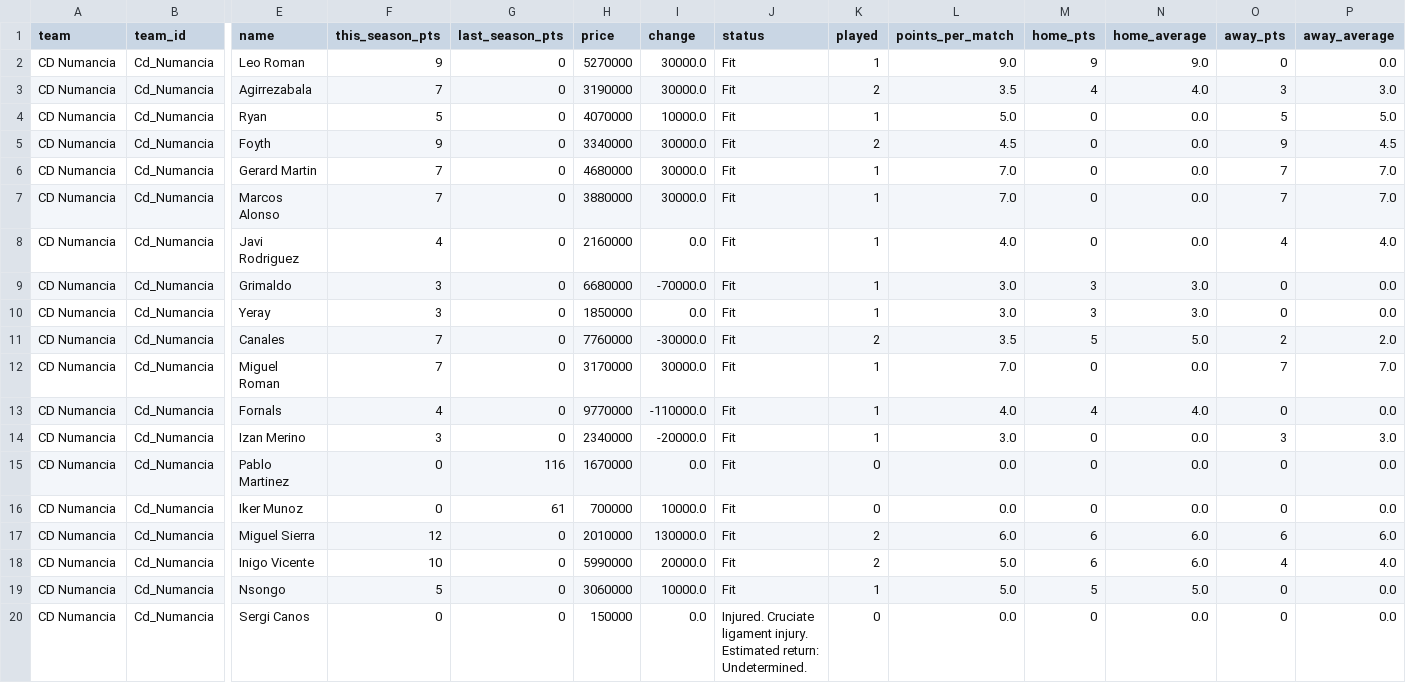
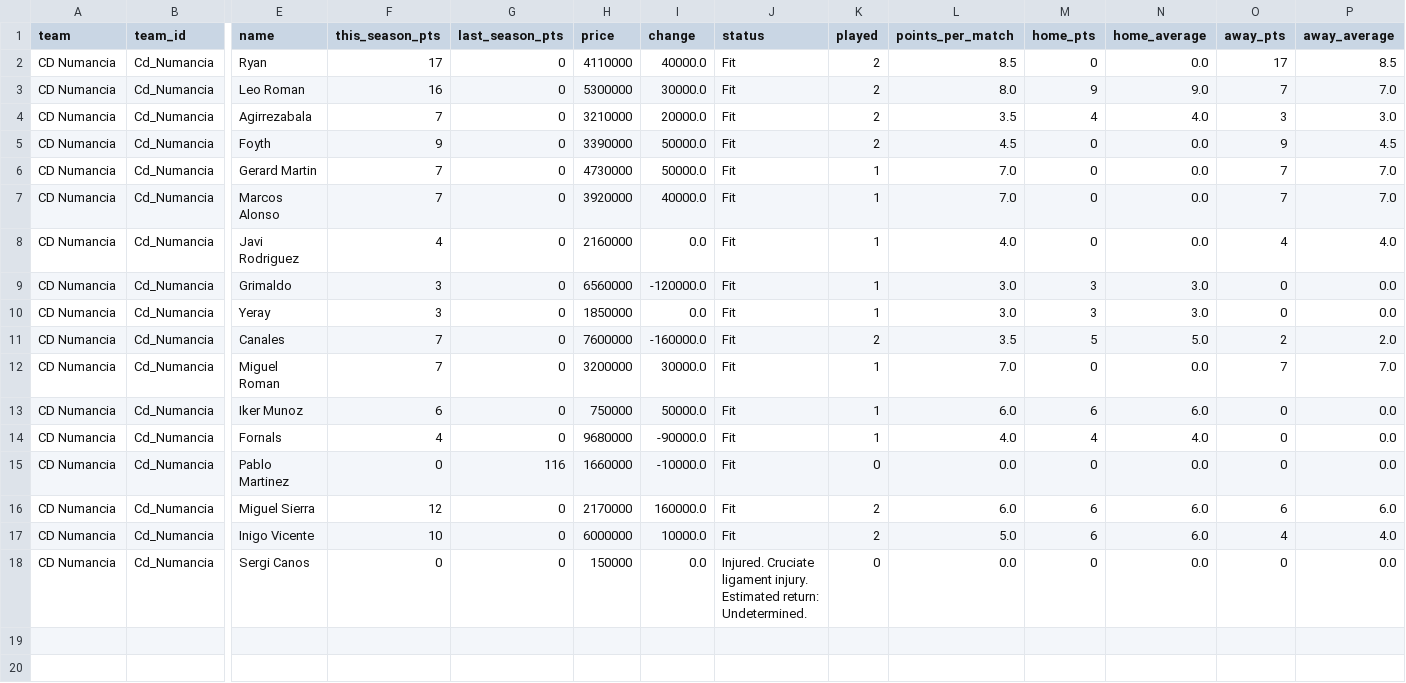
Before and after one commit to nilcrespo/BiwengerBot, a CSV file: csvs/teams/team_Cd_Numancia.csv, drawn as a sheet; only a part is shown, gaps mark what is left out; removed rows and columns are numbered as before the commit, all else as after; rows hold the shown columns only; the diff names each change by its address in the sheet, - before the commit and + after, or states it on an @@ line.

```diff
--- a/csvs/teams/team_Cd_Numancia.csv
+++ b/csvs/teams/team_Cd_Numancia.csv
+row 2: CD Numancia | Cd_Numancia | Ryan | 17 | 0 | 4110000 | 40000.0 | Fit | 2 | 8.5 | 0 | 0.0 | 17 | 8.5
-F3 (this_season_pts): 9
+F3 (this_season_pts): 16
-H3 (price): 5270000
+H3 (price): 5300000
-K3 (played): 1
+K3 (played): 2
-L3 (points_per_match): 9.0
+L3 (points_per_match): 8.0
-O3 (away_pts): 0
+O3 (away_pts): 7
-P3 (away_average): 0.0
+P3 (away_average): 7.0
-H4 (price): 3190000
+H4 (price): 3210000
-I4 (change): 30000.0
+I4 (change): 20000.0
-row 4: CD Numancia | Cd_Numancia | Ryan | 5 | 0 | 4070000 | 10000.0 | Fit | 1 | 5.0 | 0 | 0.0 | 5 | 5.0
-H5 (price): 3340000
+H5 (price): 3390000
-I5:I6 (change): 30000.0
+I5:I6 (change): 50000.0
-H6 (price): 4680000
+H6 (price): 4730000
-H7 (price): 3880000
+H7 (price): 3920000
-I7 (change): 30000.0
+I7 (change): 40000.0
-H9 (price): 6680000
+H9 (price): 6560000
-I9 (change): -70000.0
+I9 (change): -120000.0
-H11 (price): 7760000
+H11 (price): 7600000
-I11 (change): -30000.0
+I11 (change): -160000.0
-H12 (price): 3170000
+H12 (price): 3200000
+row 13: CD Numancia | Cd_Numancia | Iker Munoz | 6 | 0 | 750000 | 50000.0 | Fit | 1 | 6.0 | 6 | 6.0 | 0 | 0.0
-H14 (price): 9770000
+H14 (price): 9680000
-I14 (change): -110000.0
+I14 (change): -90000.0
-row 14: CD Numancia | Cd_Numancia | Izan Merino | 3 | 0 | 2340000 | -20000.0 | Fit | 1 | 3.0 | 0 | 0.0 | 3 | 3.0
-H15 (price): 1670000
+H15 (price): 1660000
-I15 (change): 0.0
+I15 (change): -10000.0
-row 16: CD Numancia | Cd_Numancia | Iker Munoz | 0 | 61 | 700000 | 10000.0 | Fit | 0 | 0.0 | 0 | 0.0 | 0 | 0.0
-H16 (price): 2010000
+H16 (price): 2170000
-I16 (change): 130000.0
+I16 (change): 160000.0
-H17 (price): 5990000
+H17 (price): 6000000
-I17 (change): 20000.0
+I17 (change): 10000.0
-row 19: CD Numancia | Cd_Numancia | Nsongo | 5 | 0 | 3060000 | 10000.0 | Fit | 1 | 5.0 | 5 | 5.0 | 0 | 0.0
```
Also changed, not shown: csvs/others/league_standings.csv, csvs/teams/team_General_Hansi_Topete.csv, 10 other files.
